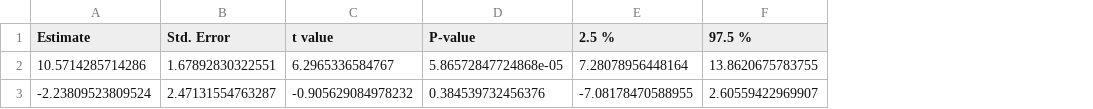
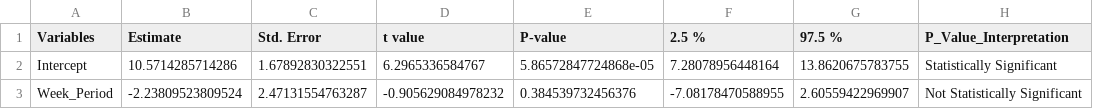
Before and after one commit to SCPHCovid19Data/weekly_report, a CSV file: table_glm_output.csv, drawn as a sheet; the diff names each change by its address in the sheet, - before the commit and + after, or states it on an @@ line.

Commit message:
Add files via upload

```diff
--- a/table_glm_output.csv
+++ b/table_glm_output.csv
+column A (Variables), rows 2-3: Intercept | Week_Period
+column H (P_Value_Interpretation), rows 2-3: Statistically Significant | Not Statistically Significant
```
